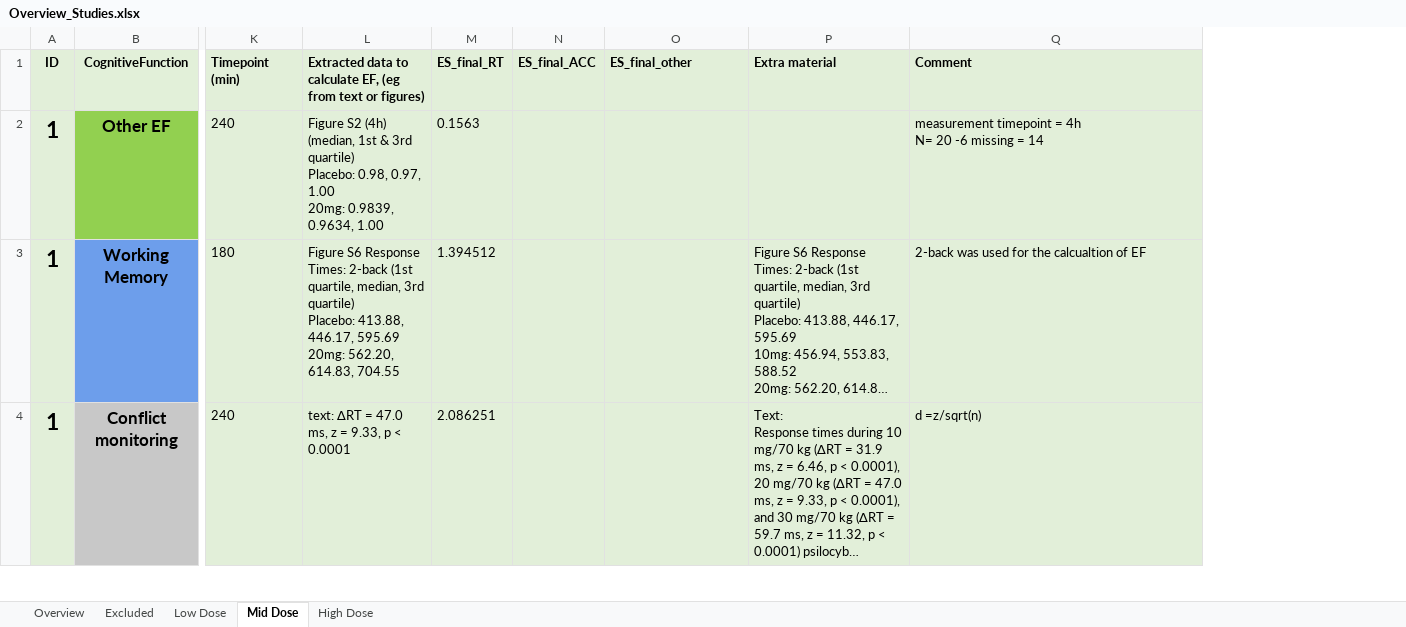
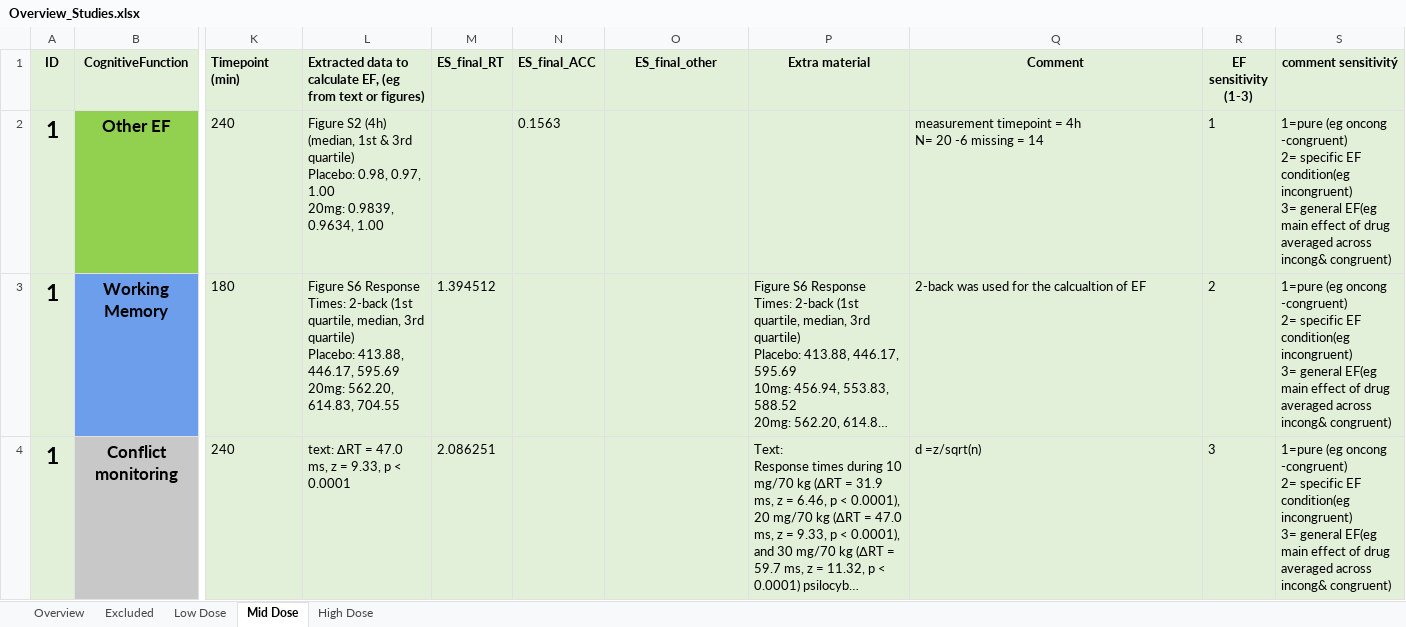
Before and after one commit to Parssayousefi/MetaAnalysis-Psilo-Cognition, an Excel workbook: Overview_Studies.xlsx, sheet Mid Dose, drawn as a sheet; only a part is shown, gaps mark what is left out; long unchanged cells end in …; values as stored, in another font and other column widths than the file's, no borders; conditional formats not drawn; ↵ is a line break in a cell; the diff covers the shown part only; the diff names each change by its address in the sheet, - before the commit and + after, or states it on an @@ line.

Commit message:
added EF sensitivity

```diff
--- a/Overview_Studies.xlsx (sheet Mid Dose)
+++ b/Overview_Studies.xlsx (sheet Mid Dose)
+column R (EF sensitivity (1-3)), rows 2-4: 1 | 2 | 3
+column S (comment sensitivitý), rows 2-4: all 1=pure (eg oncong -congruent) ↵ 2= specific EF condition(eg incongruent) ↵ 3= general EF(eg main effect of drug averaged across incong& congruent)
-O1:Q1 alignment: left
+O1:Q1 alignment: center
-M2 (ES_final_RT): 0.1563
+M2 (ES_final_RT): (empty)
-N2 (ES_final_ACC): (empty)
+N2 (ES_final_ACC): 0.1563
```
Also changed, not shown: 4 edited cells elsewhere in this sheet, sheet Overview, sheet Low Dose, sheet High Dose, 5 other files.
